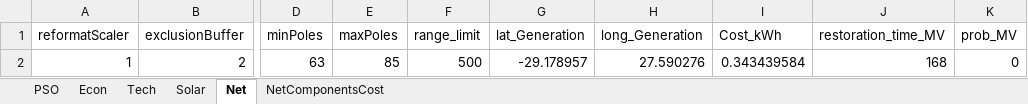
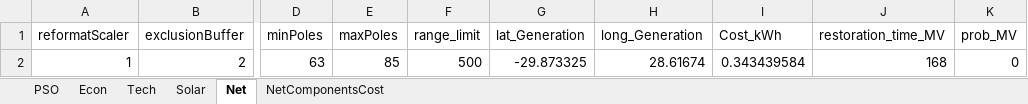
Before and after one commit to onepowerLS/uGrid_uGridNet, an Excel workbook: uGridNet Start Packet/uGrid_Input.xlsx, sheet Net, drawn as a sheet; only a part is shown, gaps mark what is left out; values as stored, in another font and other column widths than the file's, no borders; the diff names each change by its address in the sheet, - before the commit and + after, or states it on an @@ line.

Commit message:
BeseLaTeng and Malieketseng inputs

```diff
--- a/uGridNet Start Packet/uGrid_Input.xlsx (sheet Net)
+++ b/uGridNet Start Packet/uGrid_Input.xlsx (sheet Net)
-G2 (lat_Generation): -29.178957
+G2 (lat_Generation): -29.873325
-H2 (long_Generation): 27.590276
+H2 (long_Generation): 28.61674
```
Also changed, not shown: 27 other files.
